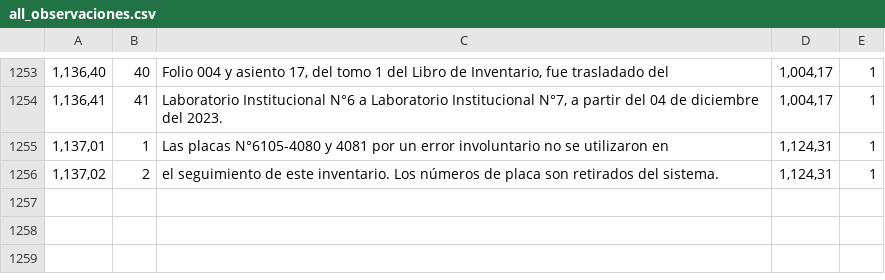
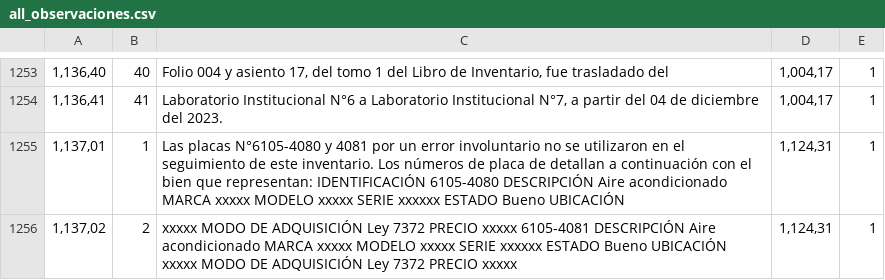
Before and after one commit to Jos242/inventario-ctpc, a CSV file: backend/csvs/all_observaciones.csv, drawn as a sheet; only a part is shown, gaps mark what is left out.

```diff
--- a/backend/csvs/all_observaciones.csv
+++ b/backend/csvs/all_observaciones.csv
@@ -1254,3 +1254,3 @@
 "1,136,41";41;"Laboratorio Institucional N°6 a Laboratorio Institucional N°7, a partir del 04 de diciembre del 2023.";"1,004,17";1
-"1,137,01";1;"Las placas N°6105-4080 y 4081 por un error involuntario no se utilizaron en";"1,124,31";1
-"1,137,02";2;"el seguimiento de este inventario. Los números de placa son retirados del sistema.";"1,124,31";1
+"1,137,01";1;"Las placas N°6105-4080 y 4081 por un error involuntario no se utilizaron en el seguimiento de este inventario. Los números de placa de detallan a continuación con el bien que representan:  IDENTIFICACIÓN 6105-4080  DESCRIPCIÓN Aire acondicionado MARCA xxxxx MODELO xxxxx SERIE xxxxxx ESTADO Bueno  UBICACIÓN";"1,124,31";1
+"1,137,02";2;"xxxxx MODO DE ADQUISICIÓN Ley 7372  PRECIO xxxxx     6105-4081  DESCRIPCIÓN Aire acondicionado MARCA xxxxx MODELO xxxxx SERIE xxxxxx ESTADO Bueno  UBICACIÓN xxxxx MODO DE ADQUISICIÓN Ley 7372  PRECIO xxxxx";"1,124,31";1
```
Also changed, not shown: 4 other files.
